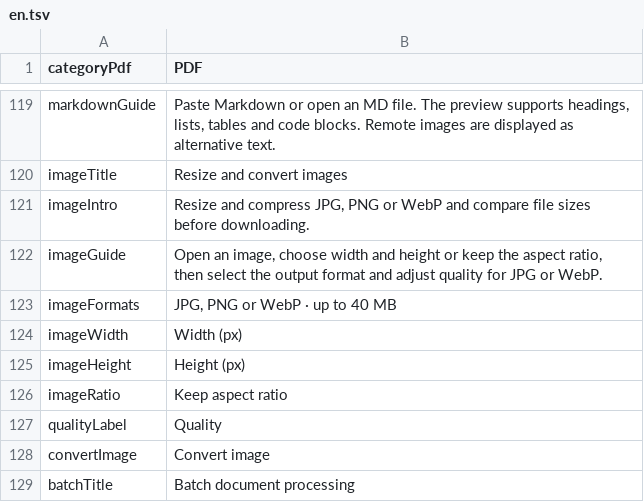
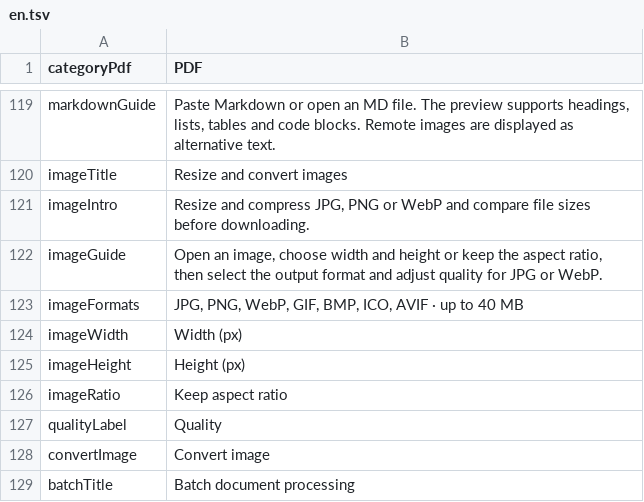
Before and after one commit to work-forbeloved/ForbeCORP, a TSV file: locales/expansion/en.tsv, drawn as a sheet; only a part is shown, gaps mark what is left out.

```diff
--- a/locales/expansion/en.tsv
+++ b/locales/expansion/en.tsv
@@ -122,3 +122,3 @@ imageIntro	Resize and compress JPG, PNG or WebP and compare file sizes before do
 imageGuide	Open an image, choose width and height or keep the aspect ratio, then select the output format and adjust quality for JPG or WebP.
-imageFormats	JPG, PNG or WebP · up to 40 MB
+imageFormats	JPG, PNG, WebP, GIF, BMP, ICO, AVIF · up to 40 MB
 imageWidth	Width (px)
```
Also changed, not shown: locales/expansion/es.tsv, locales/expansion/fr.tsv, 22 other files.
